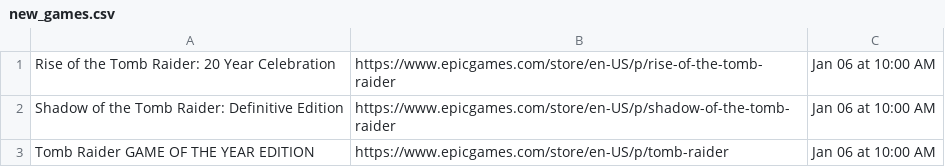
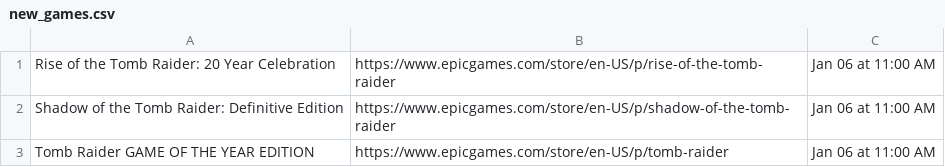
Before and after one commit to behnambm/auto-update-epicgames, a CSV file: new_games.csv, drawn as a sheet.

Commit message:
Automatically updated using GitHub Actions

```diff
--- a/new_games.csv
+++ b/new_games.csv
@@ -1,3 +1,3 @@
-Rise of the Tomb Raider: 20 Year Celebration,https://www.epicgames.com/store/en-US/p/rise-of-the-tomb-raider,Jan 06 at 10:00 AM
-Shadow of the Tomb Raider: Definitive Edition,https://www.epicgames.com/store/en-US/p/shadow-of-the-tomb-raider,Jan 06 at 10:00 AM
-Tomb Raider GAME OF THE YEAR EDITION,https://www.epicgames.com/store/en-US/p/tomb-raider,Jan 06 at 10:00 AM
+Rise of the Tomb Raider: 20 Year Celebration,https://www.epicgames.com/store/en-US/p/rise-of-the-tomb-raider,Jan 06 at 11:00 AM
+Shadow of the Tomb Raider: Definitive Edition,https://www.epicgames.com/store/en-US/p/shadow-of-the-tomb-raider,Jan 06 at 11:00 AM
+Tomb Raider GAME OF THE YEAR EDITION,https://www.epicgames.com/store/en-US/p/tomb-raider,Jan 06 at 11:00 AM
```
